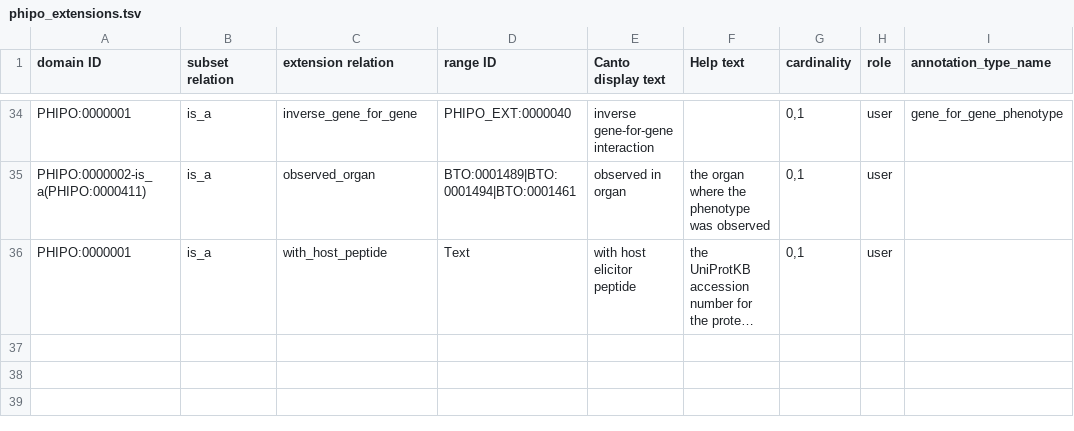
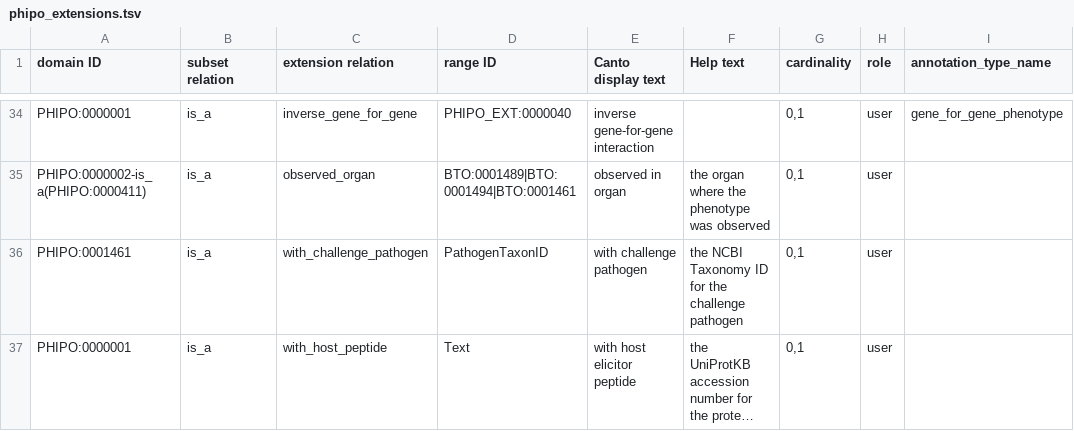
Before and after one commit to PHI-base/canto-config, a TSV file: annotation_extension/phipo_extensions.tsv, drawn as a sheet; only a part is shown, gaps mark what is left out; long unchanged cells end in …; the diff names each change by its address in the sheet, - before the commit and + after, or states it on an @@ line.

Commit message:
Add with_challenge_pathogen extension
See https://github.com/PHI-base/phipo/issues/456

```diff
--- a/annotation_extension/phipo_extensions.tsv
+++ b/annotation_extension/phipo_extensions.tsv
+row 36: PHIPO:0001461 | is_a | with_challenge_pathogen | PathogenTaxonID | with challenge pathogen | the NCBI Taxonomy ID for the challenge pathogen | 0,1 | user
```
